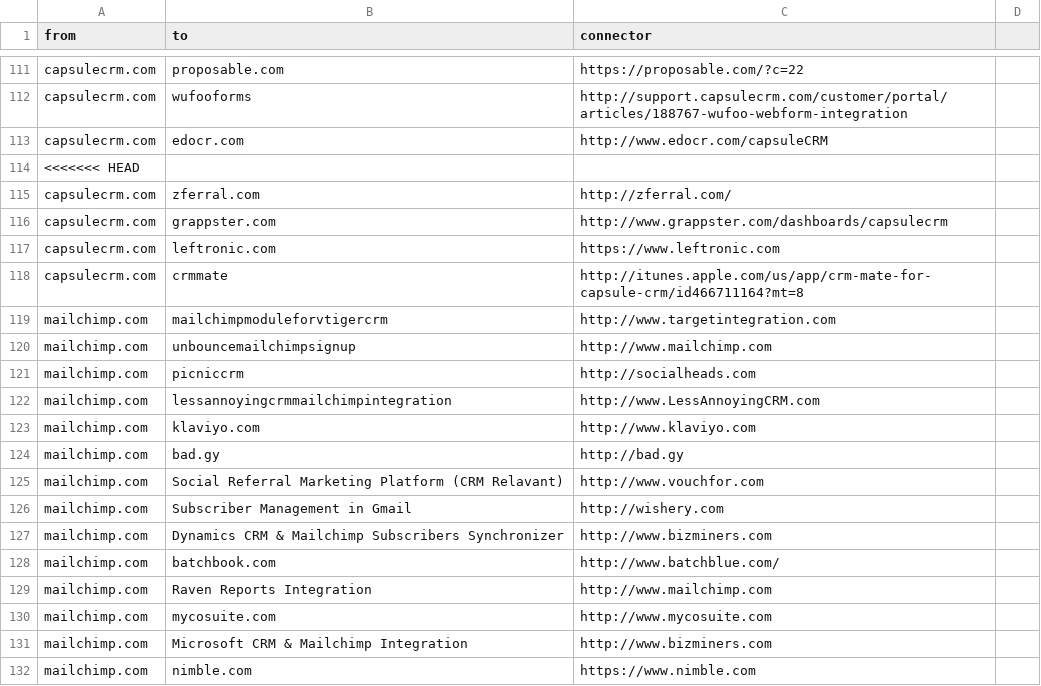
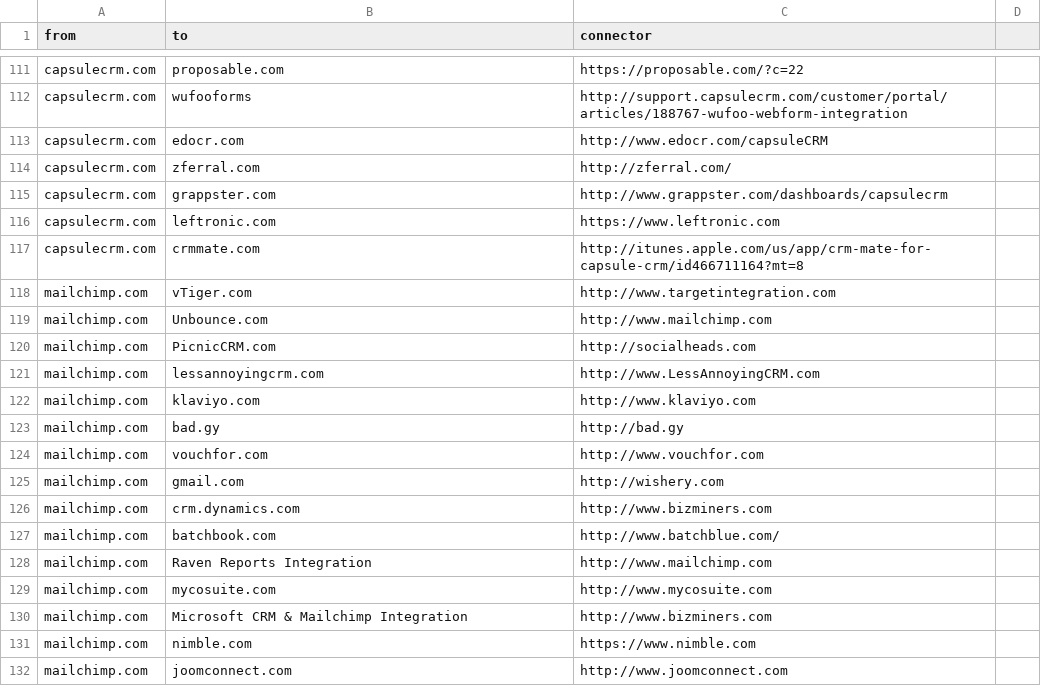
Before and after one commit to scraperwiki/res35, a CSV file: connectors.csv, drawn as a sheet; only a part is shown, gaps mark what is left out; the shorter side is filled out with more unchanged rows; the diff covers the shown part only.

```diff
--- a/connectors.csv
+++ b/connectors.csv
@@ -113,3 +113,2 @@ capsulecrm.com,wufooforms,http://support.capsulecrm.com/customer/portal/articles
 capsulecrm.com,edocr.com,http://www.edocr.com/capsuleCRM
-<<<<<<< HEAD
 capsulecrm.com,zferral.com,http://zferral.com/
@@ -117,12 +116,12 @@ capsulecrm.com,grappster.com,http://www.grappster.com/dashboards/capsulecrm
 capsulecrm.com,leftronic.com,https://www.leftronic.com
-capsulecrm.com,crmmate,http://itunes.apple.com/us/app/crm-mate-for-capsule-crm/id466711164?mt=8
-mailchimp.com,mailchimpmoduleforvtigercrm,http://www.targetintegration.com
-mailchimp.com,unbouncemailchimpsignup,http://www.mailchimp.com
-mailchimp.com,picniccrm,http://socialheads.com
-mailchimp.com,lessannoyingcrmmailchimpintegration,http://www.LessAnnoyingCRM.com
+capsulecrm.com,crmmate.com,http://itunes.apple.com/us/app/crm-mate-for-capsule-crm/id466711164?mt=8
+mailchimp.com,vTiger.com,http://www.targetintegration.com
+mailchimp.com,Unbounce.com,http://www.mailchimp.com
+mailchimp.com,PicnicCRM.com,http://socialheads.com
+mailchimp.com,lessannoyingcrm.com,http://www.LessAnnoyingCRM.com
 mailchimp.com,klaviyo.com,http://www.klaviyo.com
 mailchimp.com,bad.gy,http://bad.gy
-mailchimp.com,Social Referral Marketing Platform (CRM Relavant),http://www.vouchfor.com
-mailchimp.com,Subscriber Management in Gmail,http://wishery.com
-mailchimp.com,Dynamics CRM & Mailchimp Subscribers Synchronizer,http://www.bizminers.com
+mailchimp.com,vouchfor.com,http://www.vouchfor.com
+mailchimp.com,gmail.com,http://wishery.com
+mailchimp.com,crm.dynamics.com,http://www.bizminers.com
 mailchimp.com,batchbook.com,http://www.batchblue.com/
```
Also changed, not shown: 47 removed rows and 10 edited cells elsewhere in this file.
